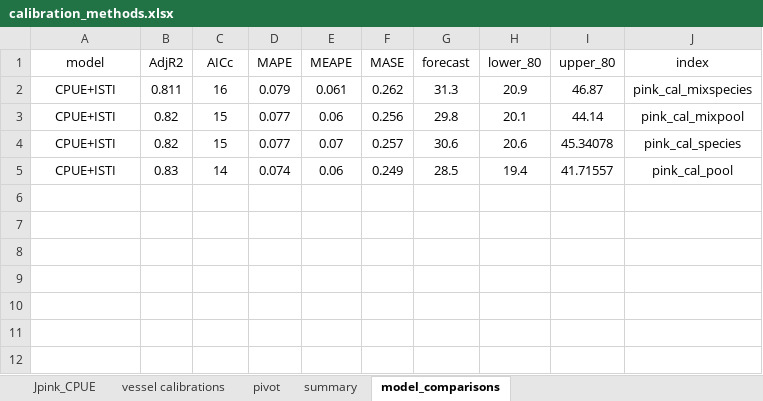
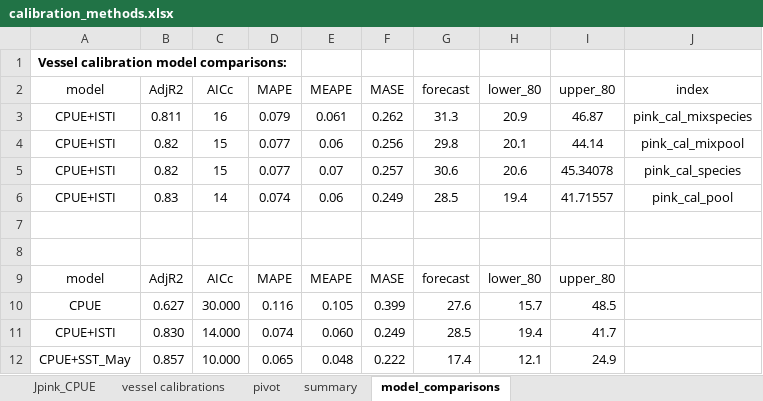
Before and after one commit to commfish/southeast_pink_salmon_preseason, an Excel workbook: 2021_forecast/calibration_methods.xlsx, sheet model_comparisons, drawn as a sheet; values as stored, in another font and other column widths than the file's, no borders; the diff names each change by its address in the sheet, - before the commit and + after, or states it on an @@ line.

```diff
--- a/2021_forecast/calibration_methods.xlsx (sheet model_comparisons)
+++ b/2021_forecast/calibration_methods.xlsx (sheet model_comparisons)
+row 1: Vessel calibration model comparisons:
+row 7: (empty)
+row 8: (empty)
+row 9: model | AdjR2 | AICc | MAPE | MEAPE | MASE | forecast | lower_80 | upper_80
+row 10: CPUE | 0.627 | 30.000 | 0.116 | 0.105 | 0.399 | 27.6 | 15.7 | 48.5
+row 11: CPUE+ISTI | 0.830 | 14.000 | 0.074 | 0.060 | 0.249 | 28.5 | 19.4 | 41.7
+row 12: CPUE+SST_May | 0.857 | 10.000 | 0.065 | 0.048 | 0.222 | 17.4 | 12.1 | 24.9
```
Also changed, not shown: 15 other files.
